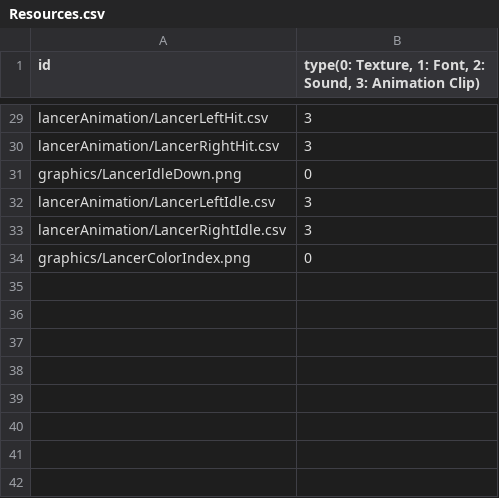
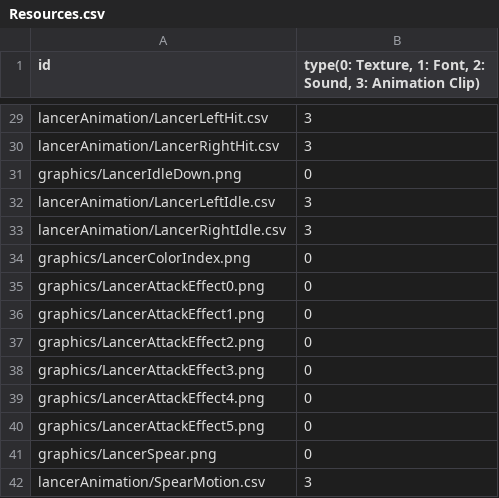
Before and after one commit to MinWooPark98/SFML_TeamProject, a CSV file: WizardOfLegend/WizardOfLegend-bin/Resources.csv, drawn as a sheet; only a part is shown, gaps mark what is left out.

Commit message:
Lancer 공격 모션 완성

```diff
--- a/WizardOfLegend/WizardOfLegend-bin/Resources.csv
+++ b/WizardOfLegend/WizardOfLegend-bin/Resources.csv
@@ -34 +34,9 @@ lancerAnimation/LancerRightIdle.csv,3
 graphics/LancerColorIndex.png,0
+graphics/LancerAttackEffect0.png,0
+graphics/LancerAttackEffect1.png,0
+graphics/LancerAttackEffect2.png,0
+graphics/LancerAttackEffect3.png,0
+graphics/LancerAttackEffect4.png,0
+graphics/LancerAttackEffect5.png,0
+graphics/LancerSpear.png,0
+lancerAnimation/SpearMotion.csv,3
```
Also changed, not shown: 3 other files.
